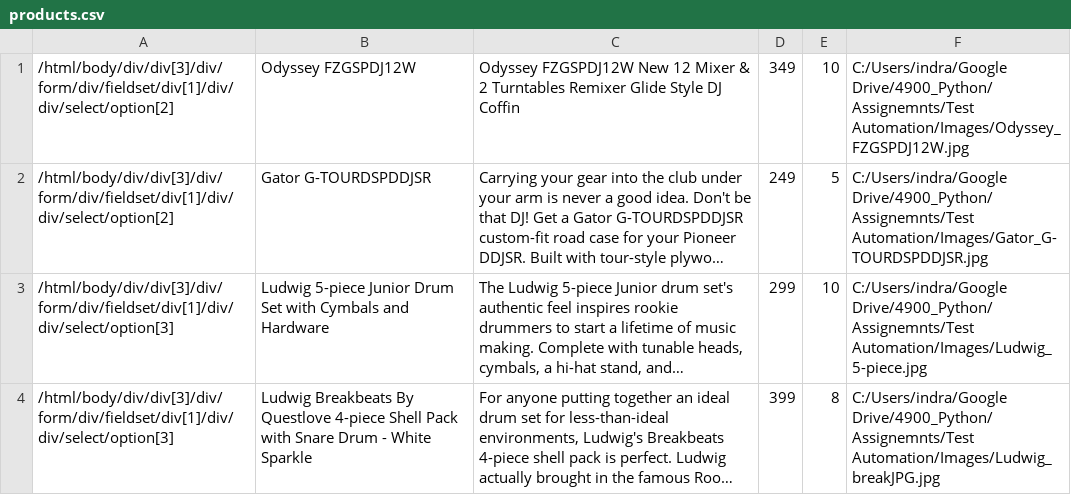
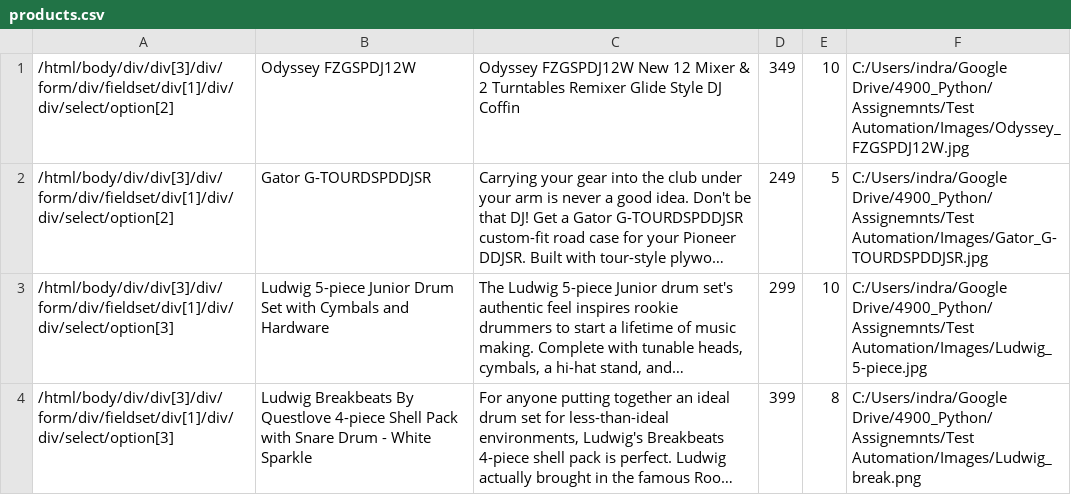
Before and after one commit to IndraTeja/MavPlayMusicalStore-TEST, a CSV file: products.csv, drawn as a sheet; long unchanged cells end in …; the diff names each change by its address in the sheet, - before the commit and + after, or states it on an @@ line.

Commit message:
INDRA Assignment 3

```diff
--- a/products.csv
+++ b/products.csv
-F4: C:/Users/indra/Google Drive/4900_Python/Assignemnts/Test Automation/Images/Ludwig_breakJPG.jpg
+F4: C:/Users/indra/Google Drive/4900_Python/Assignemnts/Test Automation/Images/Ludwig_break.png
```
Also changed, not shown: 1 other file.
